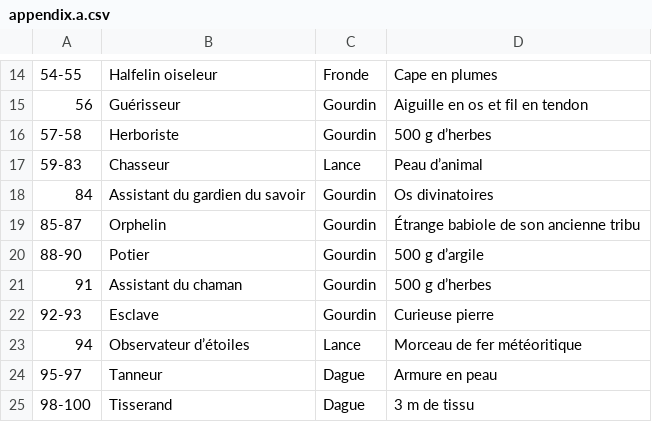
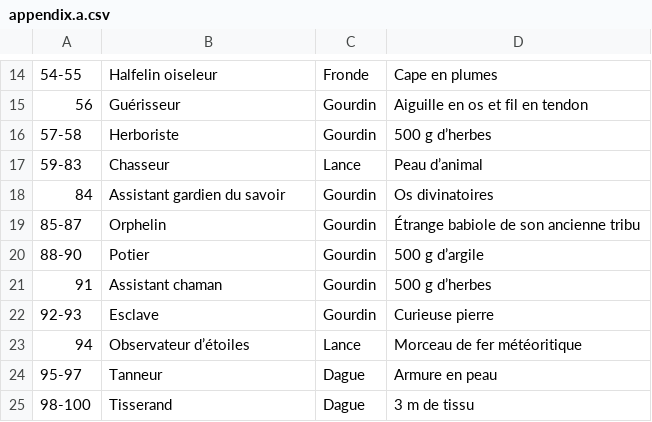
Before and after one commit to Ludorg/dcc-crawlers0-generator, a CSV file: data/lvl0_char_gen/fr/dans_les_glaces_du_temps/appendix.a.csv, drawn as a sheet; only a part is shown, gaps mark what is left out.

```diff
--- a/data/lvl0_char_gen/fr/dans_les_glaces_du_temps/appendix.a.csv
+++ b/data/lvl0_char_gen/fr/dans_les_glaces_du_temps/appendix.a.csv
@@ -17,6 +17,6 @@
 59-83 ; Chasseur ; Lance ; Peau d’animal
-84 ; Assistant du gardien du savoir ; Gourdin ; Os divinatoires
+84 ; Assistant gardien du savoir ; Gourdin ; Os divinatoires
 85-87 ; Orphelin ; Gourdin ; Étrange babiole de son ancienne tribu
 88-90 ; Potier ; Gourdin ; 500 g d’argile
-91 ; Assistant du chaman ; Gourdin; 500 g d’herbes
+91 ; Assistant chaman ; Gourdin; 500 g d’herbes
 92-93 ; Esclave ; Gourdin ; Curieuse pierre
```
Also changed, not shown: data/lvl0_char_gen/fr/t1.2.csv, data/lvl0_char_gen/fr/t3.1.csv, 6 other files.
